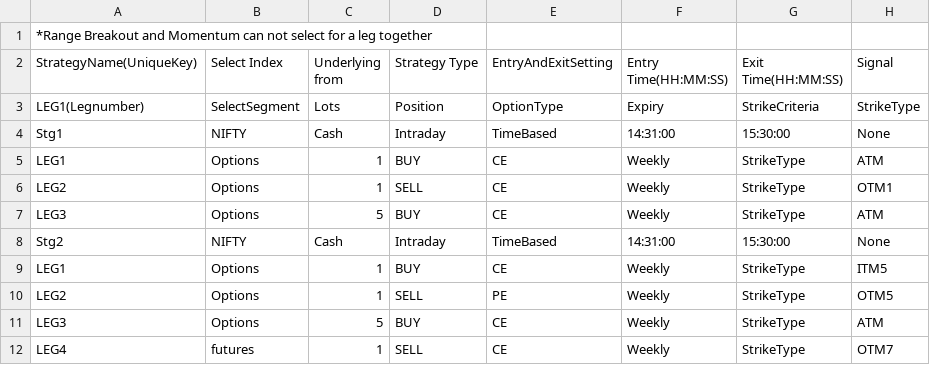
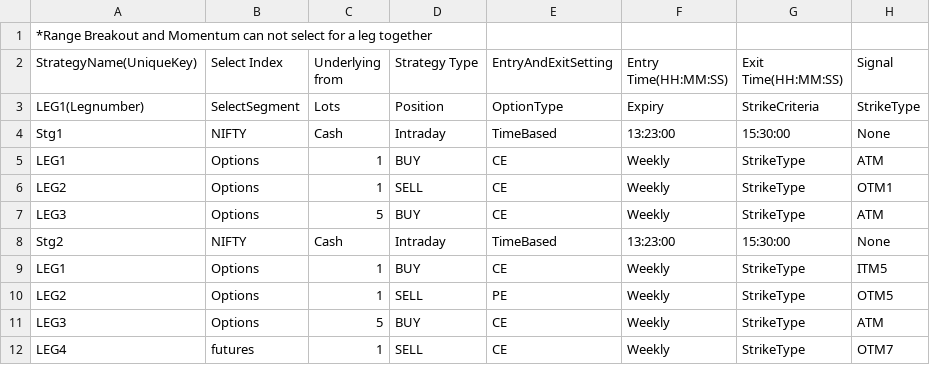
Before and after one commit to VishwaIKM/AlgoTerminal_Solution, a CSV file: UnitTest_Resources/DataBaseStrategy.csv, drawn as a sheet; only a part is shown; the diff names each change by its address in the sheet, - before the commit and + after, or states it on an @@ line.

```diff
--- a/UnitTest_Resources/DataBaseStrategy.csv
+++ b/UnitTest_Resources/DataBaseStrategy.csv
-F4 (Entry Time(HH:MM:SS)): 14:31:00
+F4 (Entry Time(HH:MM:SS)): 13:23:00
-F8 (Entry Time(HH:MM:SS)): 14:31:00
+F8 (Entry Time(HH:MM:SS)): 13:23:00
```
Also changed, not shown: 8 other files.
